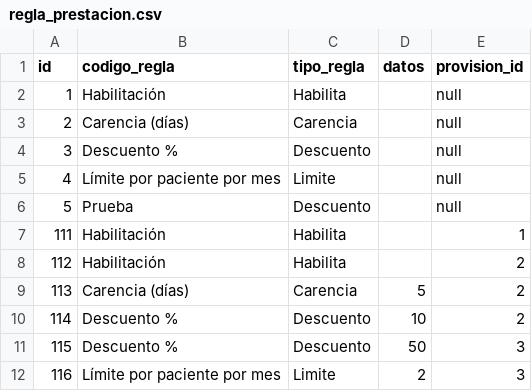
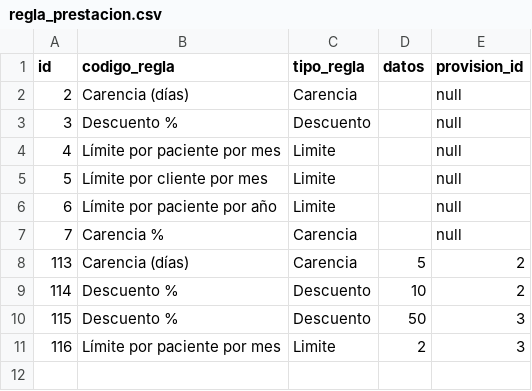
Before and after one commit to UPCN-Nestor/ssoc22, a CSV file: src/main/resources/config/liquibase/fake-data/regla_prestacion.csv, drawn as a sheet.

```diff
--- a/src/main/resources/config/liquibase/fake-data/regla_prestacion.csv
+++ b/src/main/resources/config/liquibase/fake-data/regla_prestacion.csv
@@ -1,3 +1,2 @@
 id;codigo_regla;tipo_regla;datos;provision_id
-1;Habilitación;Habilita;;null
 2;Carencia (días);Carencia;;null
@@ -5,5 +4,5 @@ id;codigo_regla;tipo_regla;datos;provision_id
 4;Límite por paciente por mes;Limite;;null
-5;Prueba;Descuento;;null
-111;Habilitación;Habilita;;1
-112;Habilitación;Habilita;;2
+5;Límite por cliente por mes;Limite;;null
+6;Límite por paciente por año;Limite;;null
+7;Carencia %;Carencia;;null
 113;Carencia (días);Carencia;5;2
```
Also changed, not shown: 13 other files.
